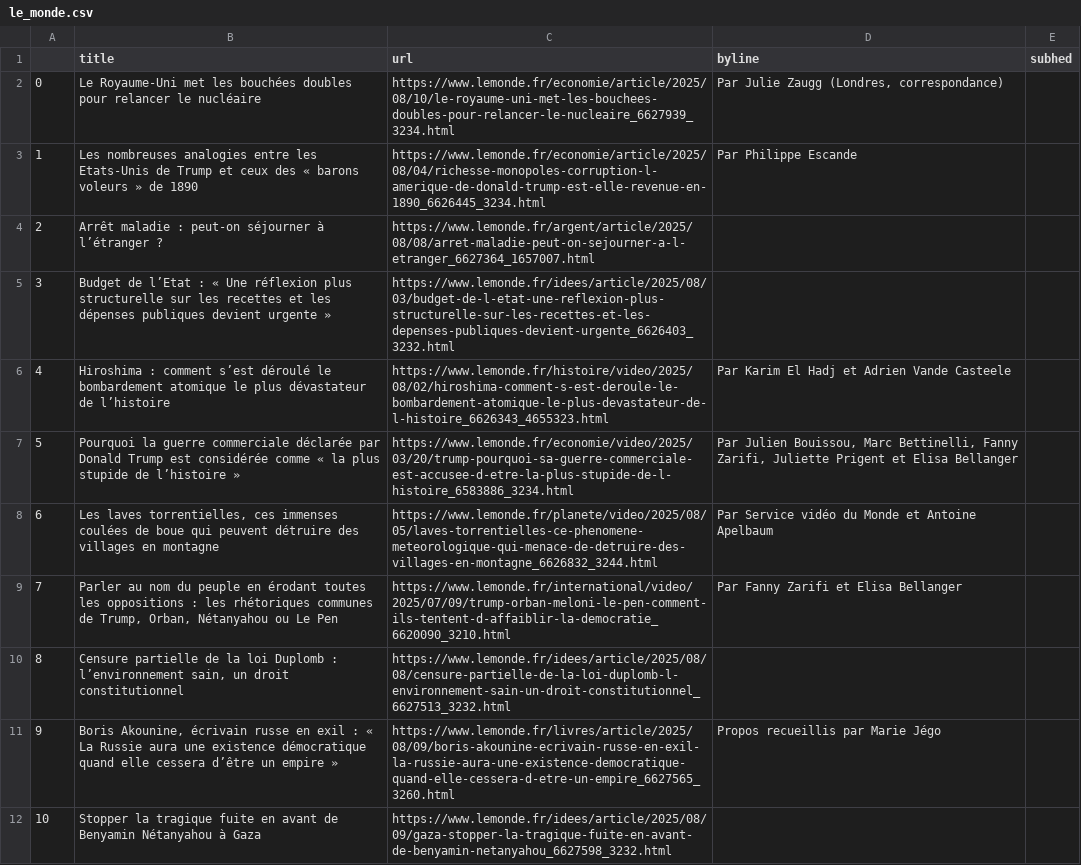
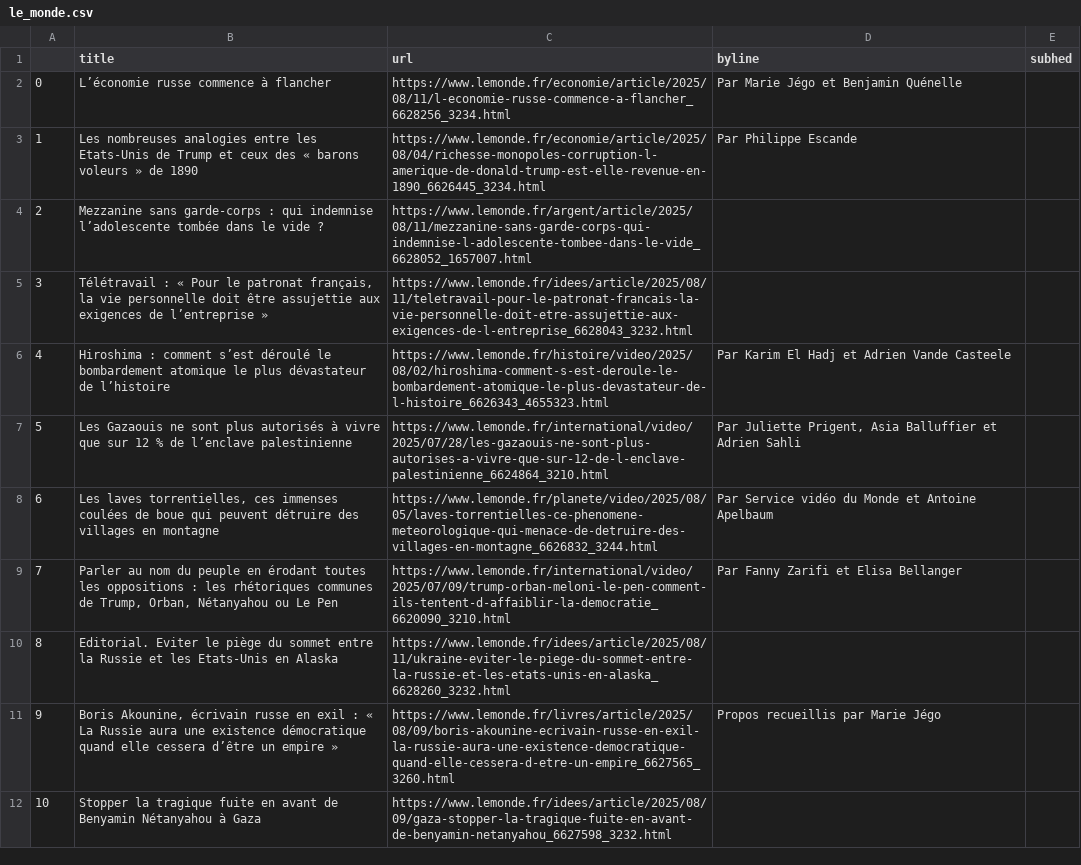
Before and after one commit to Levin-Ari/homework-7, a CSV file: le_monde.csv, drawn as a sheet; only a part is shown; the diff covers the shown part only.

```diff
--- a/le_monde.csv
+++ b/le_monde.csv
@@ -1,11 +1,11 @@
 ,title,url,byline,subhed
-0,Le Royaume-Uni met les bouchées doubles pour relancer le nucléaire,https://www.lemonde.fr/economie/article/2025/08/10/le-royaume-uni-met-les-bouchees-doubles-pour-relancer-le-nucleaire_6627939_3234.html,"  Par Julie Zaugg  (Londres, correspondance) ",
+0,L’économie russe commence à flancher,https://www.lemonde.fr/economie/article/2025/08/11/l-economie-russe-commence-a-flancher_6628256_3234.html,  Par Marie Jégo et Benjamin Quénelle ,
 1,Les nombreuses analogies entre les Etats-Unis de Trump et ceux des « barons voleurs » de 1890,https://www.lemonde.fr/economie/article/2025/08/04/richesse-monopoles-corruption-l-amerique-de-donald-trump-est-elle-revenue-en-1890_6626445_3234.html,  Par Philippe Escande ,
-2,Arrêt maladie : peut-on séjourner à l’étranger ?,https://www.lemonde.fr/argent/article/2025/08/08/arret-maladie-peut-on-sejourner-a-l-etranger_6627364_1657007.html,,
-3,Budget de l’Etat : « Une réflexion plus structurelle sur les recettes et les dépenses publiques devient urgente »,https://www.lemonde.fr/idees/article/2025/08/03/budget-de-l-etat-une-reflexion-plus-structurelle-sur-les-recettes-et-les-depenses-publiques-devient-urgente_6626403_3232.html,,
+2,Mezzanine sans garde-corps : qui indemnise l’adolescente tombée dans le vide ?,https://www.lemonde.fr/argent/article/2025/08/11/mezzanine-sans-garde-corps-qui-indemnise-l-adolescente-tombee-dans-le-vide_6628052_1657007.html,,
+3,"Télétravail : « Pour le patronat français, la vie personnelle doit être assujettie aux exigences de l’entreprise »",https://www.lemonde.fr/idees/article/2025/08/11/teletravail-pour-le-patronat-francais-la-vie-personnelle-doit-etre-assujettie-aux-exigences-de-l-entreprise_6628043_3232.html,,
 4,Hiroshima : comment s’est déroulé le bombardement atomique le plus dévastateur de l’histoire,https://www.lemonde.fr/histoire/video/2025/08/02/hiroshima-comment-s-est-deroule-le-bombardement-atomique-le-plus-devastateur-de-l-histoire_6626343_4655323.html,  Par Karim El Hadj et Adrien Vande Casteele ,
-5,Pourquoi la guerre commerciale déclarée par Donald Trump est considérée comme « la plus stupide de l’histoire »,https://www.lemonde.fr/economie/video/2025/03/20/trump-pourquoi-sa-guerre-commerciale-est-accusee-d-etre-la-plus-stupide-de-l-histoire_6583886_3234.html,"  Par Julien Bouissou, Marc Bettinelli, Fanny Zarifi, Juliette Prigent et Elisa Bellanger ",
+5,Les Gazaouis ne sont plus autorisés à vivre que sur 12 % de l’enclave palestinienne,https://www.lemonde.fr/international/video/2025/07/28/les-gazaouis-ne-sont-plus-autorises-a-vivre-que-sur-12-de-l-enclave-palestinienne_6624864_3210.html,"  Par Juliette Prigent, Asia Balluffier et Adrien Sahli ",
 6,"Les laves torrentielles, ces immenses coulées de boue qui peuvent détruire des villages en montagne",https://www.lemonde.fr/planete/video/2025/08/05/laves-torrentielles-ce-phenomene-meteorologique-qui-menace-de-detruire-des-villages-en-montagne_6626832_3244.html,  Par Service vidéo du Monde et Antoine Apelbaum   ,
 7,"Parler au nom du peuple en érodant toutes les oppositions : les rhétoriques communes de Trump, Orban, Nétanyahou ou Le Pen",https://www.lemonde.fr/international/video/2025/07/09/trump-orban-meloni-le-pen-comment-ils-tentent-d-affaiblir-la-democratie_6620090_3210.html,  Par Fanny Zarifi et Elisa Bellanger ,
-8,"Censure partielle de la loi Duplomb : l’environnement sain, un droit constitutionnel",https://www.lemonde.fr/idees/article/2025/08/08/censure-partielle-de-la-loi-duplomb-l-environnement-sain-un-droit-constitutionnel_6627513_3232.html,,
+8,Editorial. Eviter le piège du sommet entre la Russie et les Etats-Unis en Alaska,https://www.lemonde.fr/idees/article/2025/08/11/ukraine-eviter-le-piege-du-sommet-entre-la-russie-et-les-etats-unis-en-alaska_6628260_3232.html,,
 9,"Boris Akounine, écrivain russe en exil : « La Russie aura une existence démocratique quand elle cessera d’être un empire »",https://www.lemonde.fr/livres/article/2025/08/09/boris-akounine-ecrivain-russe-en-exil-la-russie-aura-une-existence-democratique-quand-elle-cessera-d-etre-un-empire_6627565_3260.html,  Propos recueillis par Marie Jégo ,
```
Also changed, not shown: 95 edited cells elsewhere in this file.
